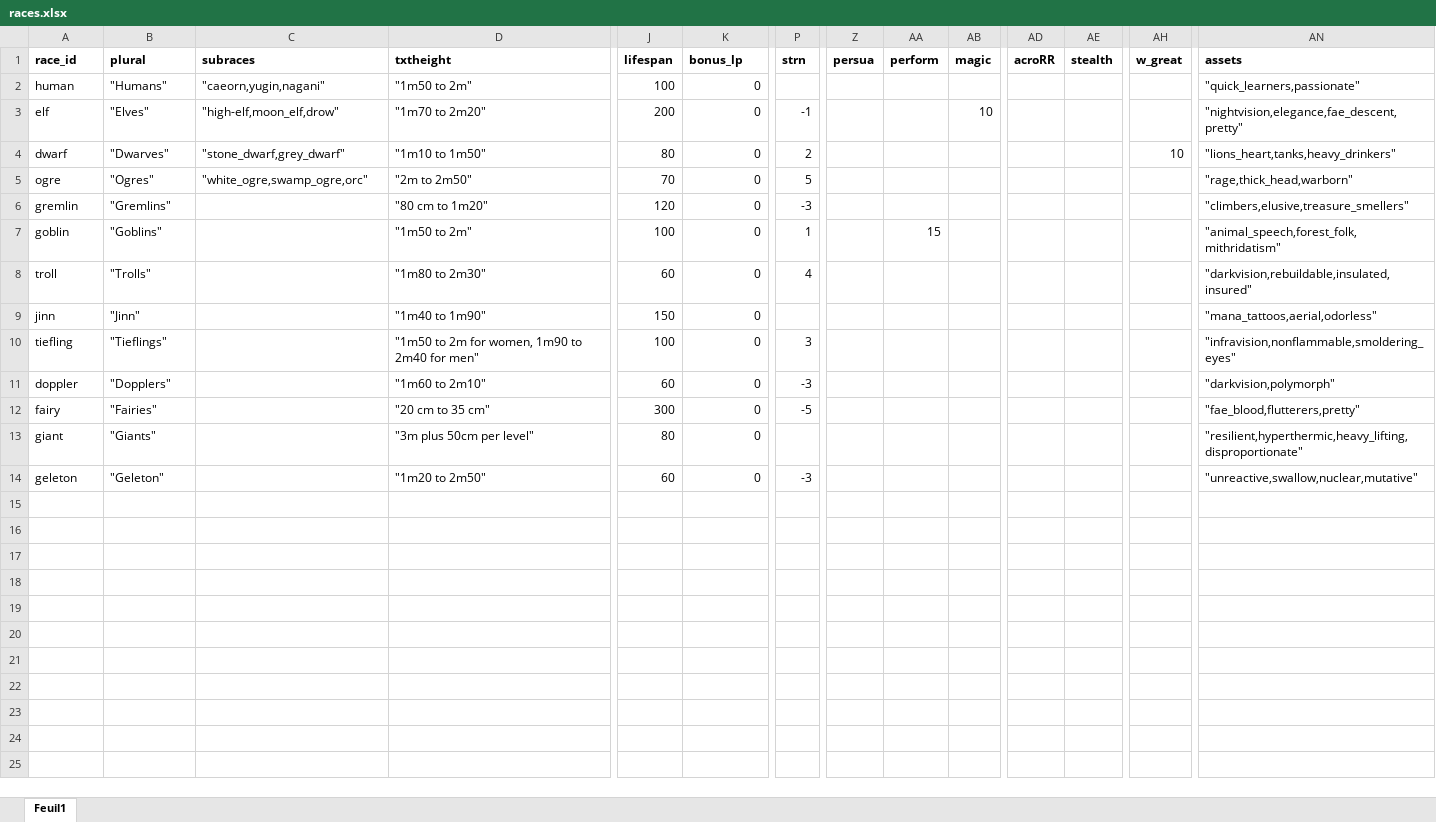
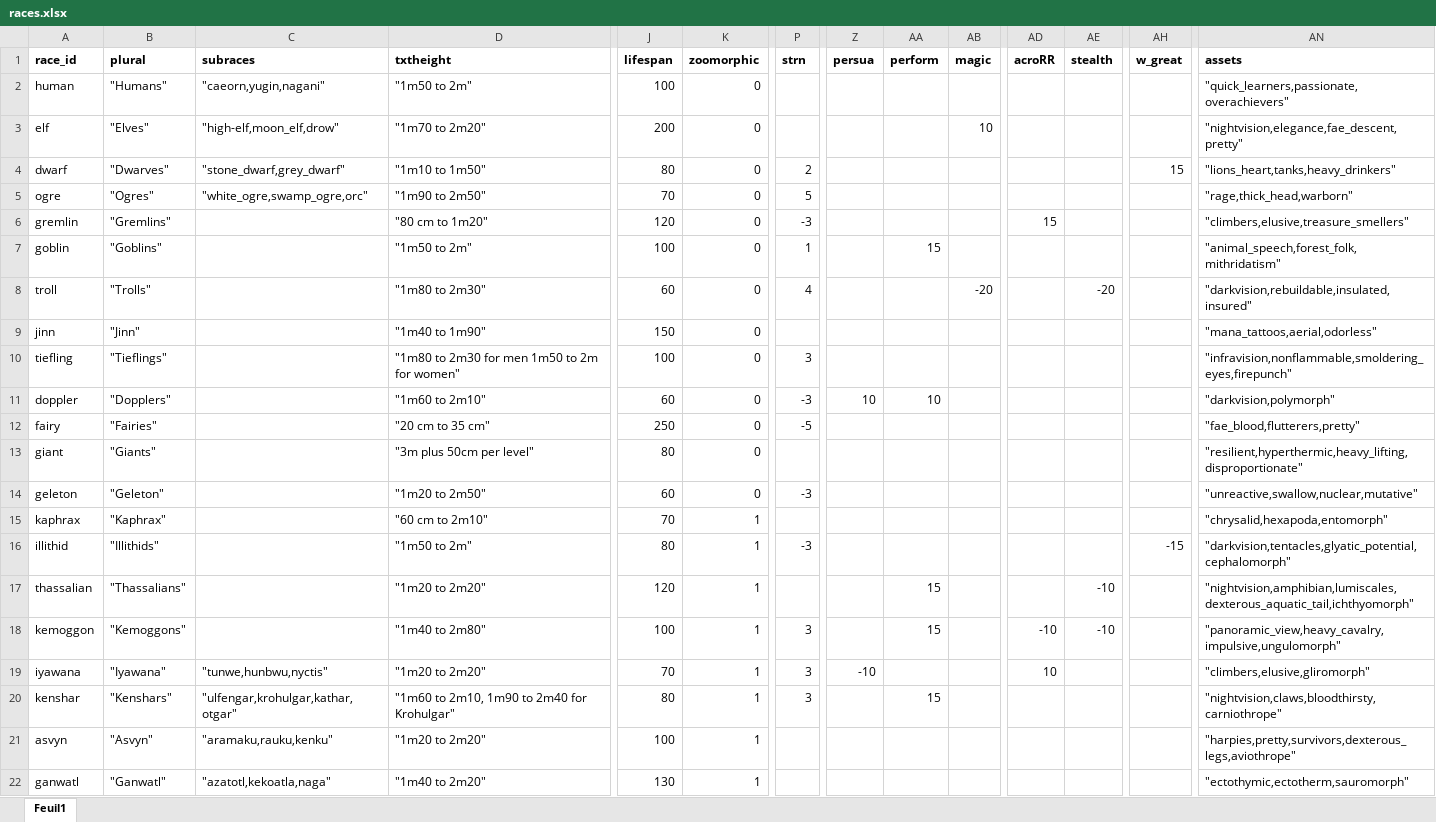
Before and after one commit to Thragarn/ArKadurn, an Excel workbook: GameData/RaceResources/races.xlsx, sheet Feuil1, drawn as a sheet; only a part is shown, gaps mark what is left out; values as stored, in another font and other column widths than the file's, no borders; rows hold the shown columns only; the diff names each change by its address in the sheet, - before the commit and + after, or states it on an @@ line.

Commit message:
Zoomorphs bases layed out+ the movement update!

```diff
--- a/GameData/RaceResources/races.xlsx (sheet Feuil1)
+++ b/GameData/RaceResources/races.xlsx (sheet Feuil1)
-K1: bonus_lp
+K1: zoomorphic
-AN2 (assets): "quick_learners,passionate"
+AN2 (assets): "quick_learners,passionate,overachievers"
-P3 (strn): -1
+P3 (strn): (empty)
-AH4 (w_great): 10
+AH4 (w_great): 15
-D5 (txtheight): "2m to 2m50"
+D5 (txtheight): "1m90 to 2m50"
-AD6 (acroRR): (empty)
+AD6 (acroRR): 15
-AB8 (magic): (empty)
+AB8 (magic): -20
-AE8 (stealth): (empty)
+AE8 (stealth): -20
-D10 (txtheight): "1m50 to 2m for women, 1m90 to 2m40 for men"
+D10 (txtheight): "1m80 to 2m30 for men 1m50 to 2m for women"
-AN10 (assets): "infravision,nonflammable,smoldering_eyes"
+AN10 (assets): "infravision,nonflammable,smoldering_eyes,firepunch"
-Z11 (persua): (empty)
+Z11 (persua): 10
-AA11 (perform): (empty)
+AA11 (perform): 10
-J12 (lifespan): 300
+J12 (lifespan): 250
+row 15: kaphrax | "Kaphrax" |  | "60 cm to 2m10" | 70 | 1 |  |  |  |  |  |  |  | "chrysalid,hexapoda,entomorph"
+row 16: illithid | "Illithids" |  | "1m50 to 2m" | 80 | 1 | -3 |  |  |  |  |  | -15 | "darkvision,tentacles,glyatic_potential,cephalomorph"
+row 17: thassalian | "Thassalians" |  | "1m20 to 2m20" | 120 | 1 |  |  | 15 |  |  | -10 |  | "nightvision,amphibian,lumiscales,dexterous_aquatic_tail,ichthyomorph"
+row 18: kemoggon | "Kemoggons" |  | "1m40 to 2m80" | 100 | 1 | 3 |  | 15 |  | -10 | -10 |  | "panoramic_view,heavy_cavalry,impulsive,ungulomorph"
+row 19: iyawana | "Iyawana" | "tunwe,hunbwu,nyctis" | "1m20 to 2m20" | 70 | 1 | 3 | -10 |  |  | 10 |  |  | "climbers,elusive,gliromorph"
+row 20: kenshar | "Kenshars" | "ulfengar,krohulgar,kathar,otgar" | "1m60 to 2m10, 1m90 to 2m40 for Krohulgar" | 80 | 1 | 3 |  | 15 |  |  |  |  | "nightvision,claws,bloodthirsty,carniothrope"
+row 21: asvyn | "Asvyn" | "aramaku,rauku,kenku" | "1m20 to 2m20" | 100 | 1 |  |  |  |  |  |  |  | "harpies,pretty,survivors,dexterous_legs,aviothrope"
+row 22: ganwatl | "Ganwatl" | "azatotl,kekoatla,naga" | "1m40 to 2m20" | 130 | 1 |  |  |  |  |  |  |  | "ectothymic,ectotherm,sauromorph"
```
Also changed, not shown: 53 other files.
